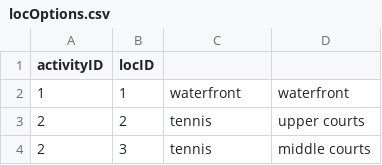
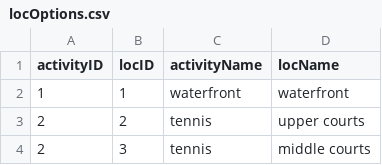
Before and after one commit to ebb351/CampScheduler, a CSV file: data/locOptions.csv, drawn as a sheet; only a part is shown.

Commit message:
fix: column names in locOptions.csv

```diff
--- a/data/locOptions.csv
+++ b/data/locOptions.csv
@@ -1,2 +1,2 @@
-activityID,locID,,
+activityID,locID,activityName,locName
 1,1,waterfront,waterfront
```
